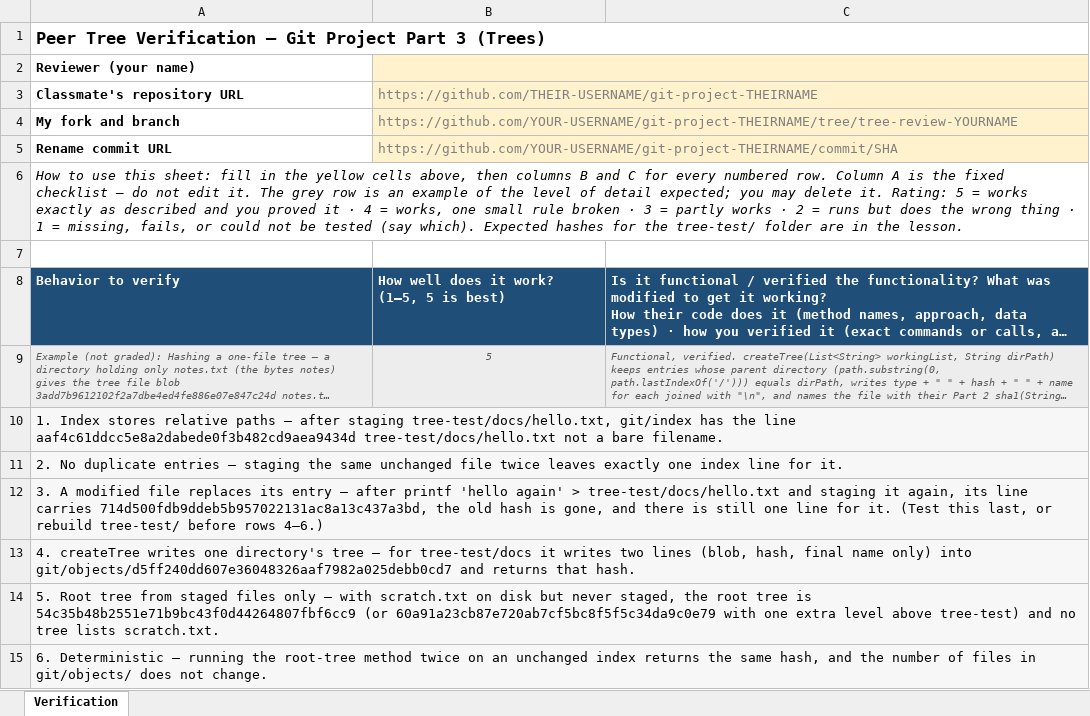
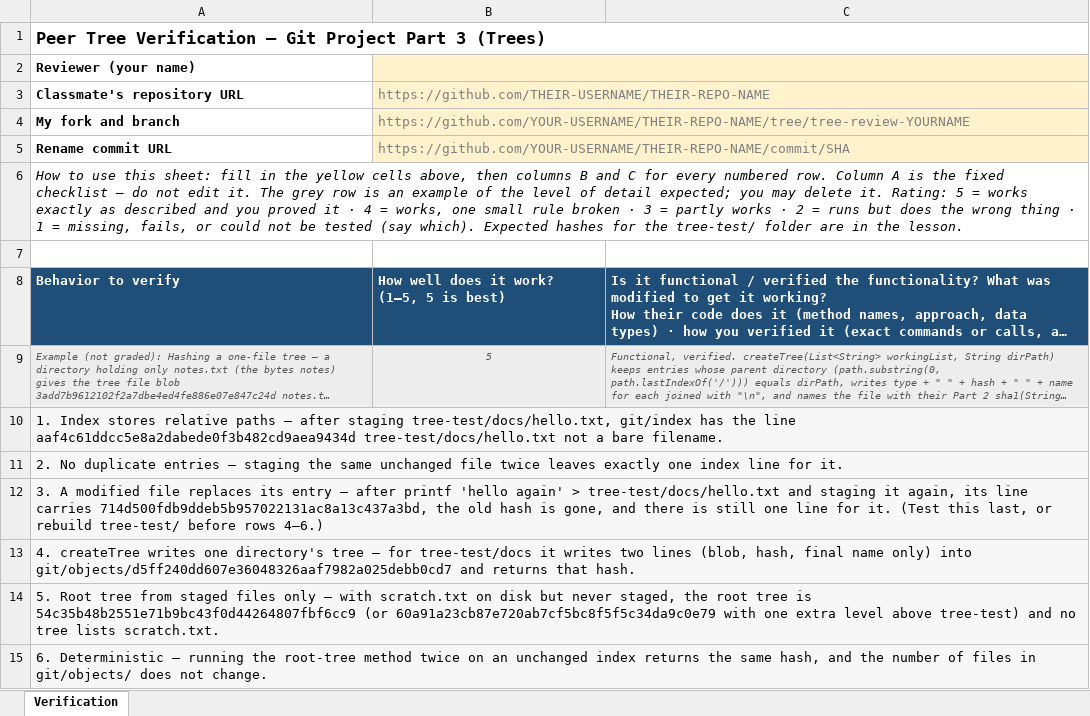
Before and after one commit to Harvard-Westlake/Topics, an Excel workbook: GitProject/PeerTreeVerification/assets/verification-table.xlsx, sheet Verification, drawn as a sheet; long unchanged cells end in …; values as stored, in another font and other column widths than the file's, no borders; the diff names each change by its address in the sheet, - before the commit and + after, or states it on an @@ line.

```diff
--- a/GitProject/PeerTreeVerification/assets/verification-table.xlsx (sheet Verification)
+++ b/GitProject/PeerTreeVerification/assets/verification-table.xlsx (sheet Verification)
-B3: https://github.com/THEIR-USERNAME/git-project-THEIRNAME
+B3: https://github.com/THEIR-USERNAME/THEIR-REPO-NAME
-B4: https://github.com/YOUR-USERNAME/git-project-THEIRNAME/tree/tree-review-YOURNAME
+B4: https://github.com/YOUR-USERNAME/THEIR-REPO-NAME/tree/tree-review-YOURNAME
-B5: https://github.com/YOUR-USERNAME/git-project-THEIRNAME/commit/SHA
+B5: https://github.com/YOUR-USERNAME/THEIR-REPO-NAME/commit/SHA
```
Also changed, not shown: GitProject/PeerCodeVerification/assets/verification-table.xlsx, 14 other files.
